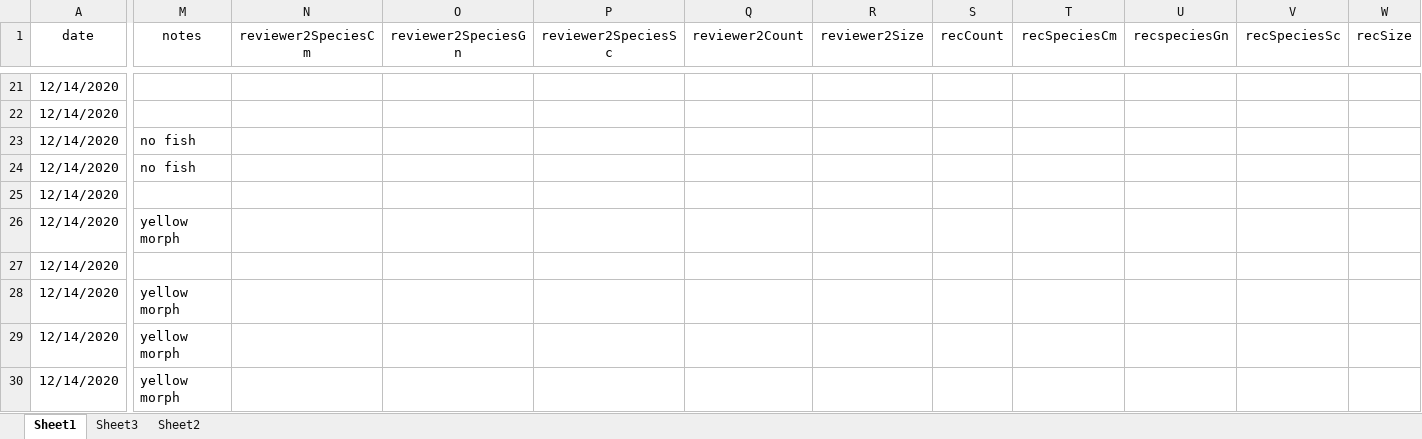
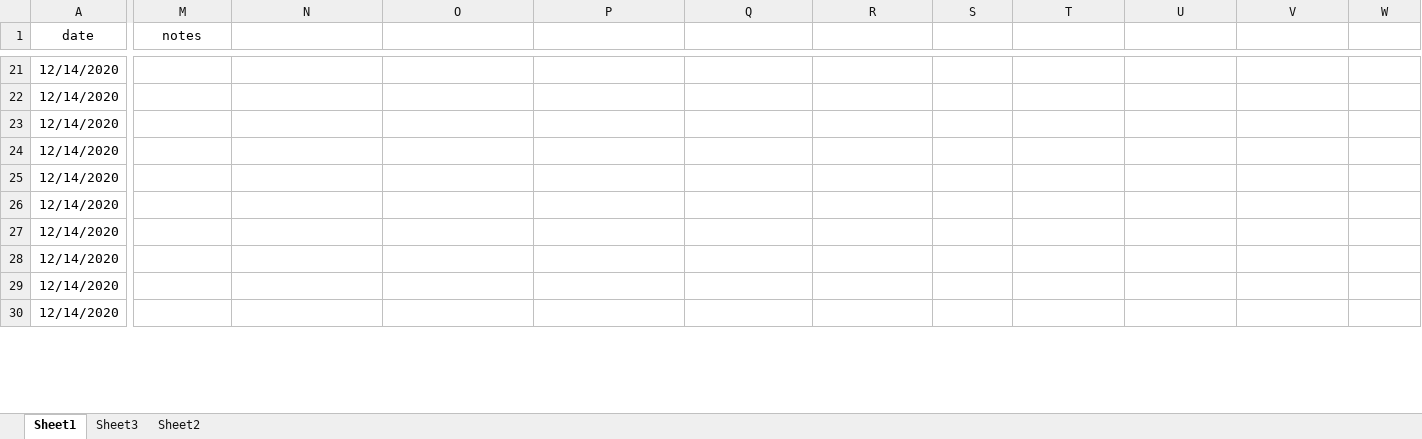
Before and after one commit to icombs2017/photogrammetryNOAA, an Excel workbook: fishSurveys/data/fishSurveyData.xlsx, sheet Sheet1, drawn as a sheet; only a part is shown, gaps mark what is left out; values as stored, in another font and other column widths than the file's, no borders; the diff covers the shown part only; the diff names each change by its address in the sheet, - before the commit and + after, or states it on an @@ line.

Commit message:
Update fishSurveyData.xlsx

```diff
--- a/fishSurveys/data/fishSurveyData.xlsx (sheet Sheet1)
+++ b/fishSurveys/data/fishSurveyData.xlsx (sheet Sheet1)
-N1: reviewer2SpeciesCm
+N1: (empty)
-O1: reviewer2SpeciesGn
+O1: (empty)
-P1: reviewer2SpeciesSc
+P1: (empty)
-Q1: reviewer2Count
+Q1: (empty)
-R1: reviewer2Size
+R1: (empty)
-S1: recCount
+S1: (empty)
-T1: recSpeciesCm
+T1: (empty)
-U1: recspeciesGn
+U1: (empty)
-V1: recSpeciesSc
+V1: (empty)
-W1: recSize
+W1: (empty)
-M23:M24 (notes): no fish
+M23:M24 (notes): (empty)
-M26 (notes): yellow morph
+M26 (notes): (empty)
-M28:M30 (notes): yellow morph
+M28:M30 (notes): (empty)
```
Also changed, not shown: 26 added rows and 18 edited cells elsewhere in this sheet, sheet Sheet3.
